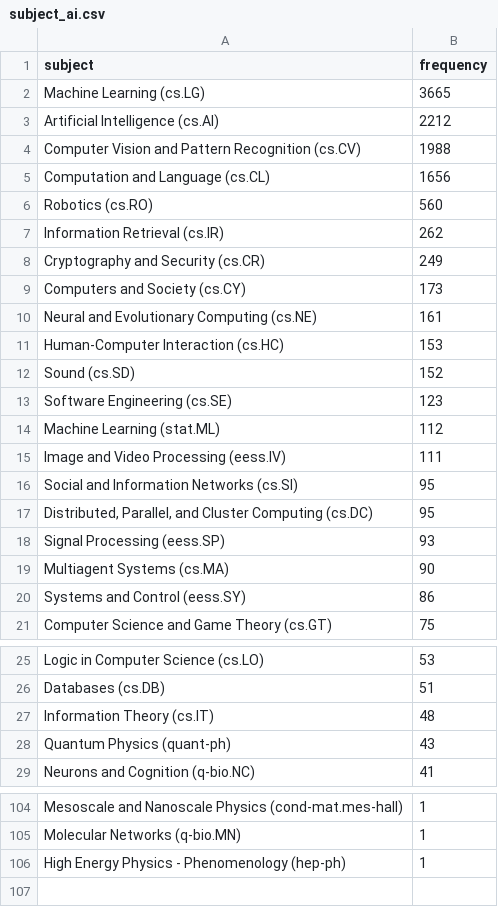
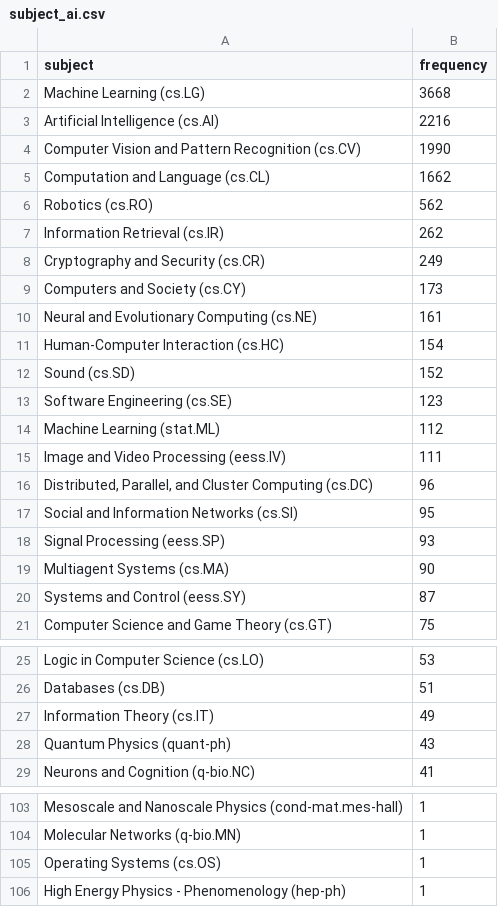
Before and after one commit to ThomasKranz/arxiv_ETL, a CSV file: data/subject_ai.csv, drawn as a sheet; only a part is shown, gaps mark what is left out; the diff covers the shown part only.

Commit message:
data updated

```diff
--- a/data/subject_ai.csv
+++ b/data/subject_ai.csv
@@ -1,7 +1,7 @@
 subject,frequency
-Machine Learning (cs.LG),3665
-Artificial Intelligence (cs.AI),2212
-Computer Vision and Pattern Recognition (cs.CV),1988
-Computation and Language (cs.CL),1656
-Robotics (cs.RO),560
+Machine Learning (cs.LG),3668
+Artificial Intelligence (cs.AI),2216
+Computer Vision and Pattern Recognition (cs.CV),1990
+Computation and Language (cs.CL),1662
+Robotics (cs.RO),562
 Information Retrieval (cs.IR),262
@@ -10,3 +10,3 @@ Computers and Society (cs.CY),173
 Neural and Evolutionary Computing (cs.NE),161
-Human-Computer Interaction (cs.HC),153
+Human-Computer Interaction (cs.HC),154
 Sound (cs.SD),152
@@ -15,7 +15,7 @@ Machine Learning (stat.ML),112
 Image and Video Processing (eess.IV),111
+"Distributed, Parallel, and Cluster Computing (cs.DC)",96
 Social and Information Networks (cs.SI),95
-"Distributed, Parallel, and Cluster Computing (cs.DC)",95
 Signal Processing (eess.SP),93
 Multiagent Systems (cs.MA),90
-Systems and Control (eess.SY),86
+Systems and Control (eess.SY),87
 Computer Science and Game Theory (cs.GT),75
@@ -26,3 +26,3 @@ Logic in Computer Science (cs.LO),53
 Databases (cs.DB),51
-Information Theory (cs.IT),48
+Information Theory (cs.IT),49
 Quantum Physics (quant-ph),43
@@ -105,2 +104,3 @@ Mesoscale and Nanoscale Physics (cond-mat.mes-hall),1
 Molecular Networks (q-bio.MN),1
+Operating Systems (cs.OS),1
 High Energy Physics - Phenomenology (hep-ph),1
```
Also changed, not shown: 1 added row, 1 removed row, 29 moved rows and 2 edited cells elsewhere in this file, 2 other files.
